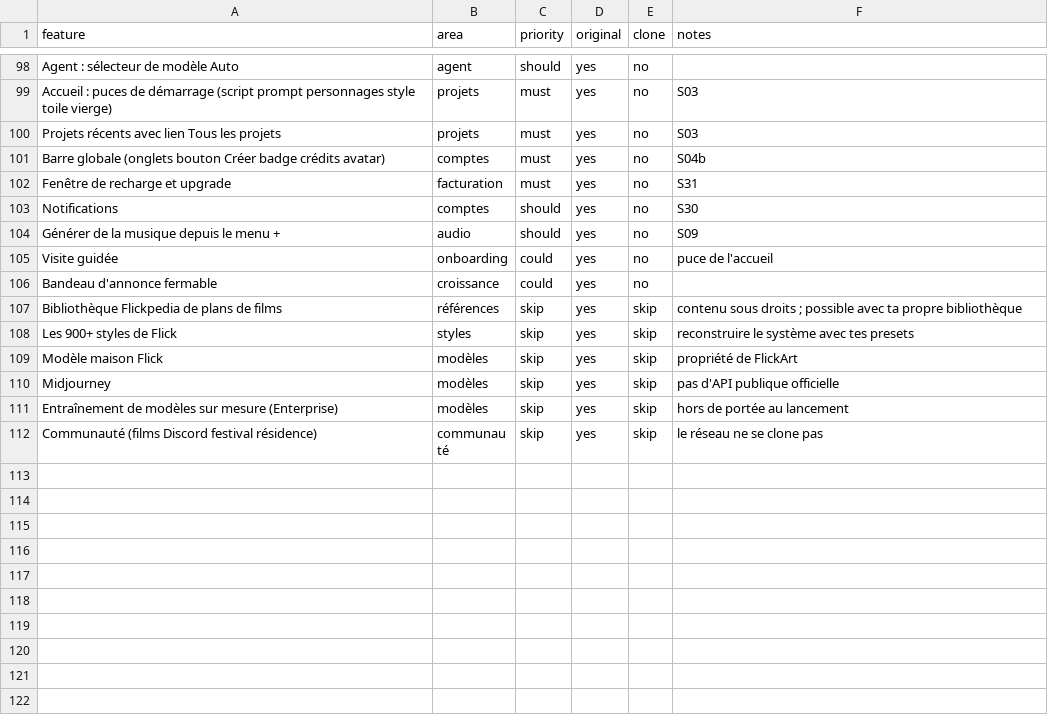
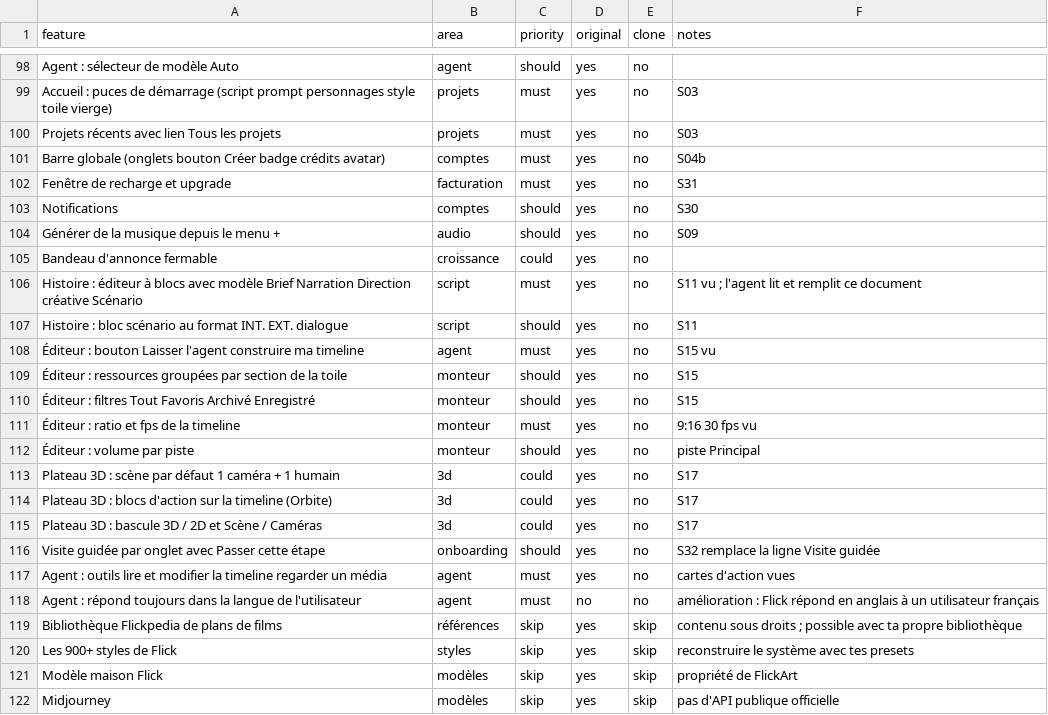
Before and after one commit to issouf-prog/sb1-2p9yepsw, a CSV file: replica/features.csv, drawn as a sheet; only a part is shown, gaps mark what is left out; the shorter side is filled out with more unchanged rows.

```diff
--- a/replica/features.csv
+++ b/replica/features.csv
@@ -104,4 +104,16 @@ Notifications,comptes,should,yes,no,S30
 Générer de la musique depuis le menu +,audio,should,yes,no,S09
-Visite guidée,onboarding,could,yes,no,puce de l'accueil
 Bandeau d'annonce fermable,croissance,could,yes,no,
+Histoire : éditeur à blocs avec modèle Brief Narration Direction créative Scénario,script,must,yes,no,S11 vu ; l'agent lit et remplit ce document
+Histoire : bloc scénario au format INT. EXT. dialogue,script,should,yes,no,S11
+Éditeur : bouton Laisser l'agent construire ma timeline,agent,must,yes,no,S15 vu
+Éditeur : ressources groupées par section de la toile,monteur,should,yes,no,S15
+Éditeur : filtres Tout Favoris Archivé Enregistré,monteur,should,yes,no,S15
+Éditeur : ratio et fps de la timeline,monteur,must,yes,no,9:16 30 fps vu
+Éditeur : volume par piste,monteur,should,yes,no,piste Principal
+Plateau 3D : scène par défaut 1 caméra + 1 humain,3d,could,yes,no,S17
+Plateau 3D : blocs d'action sur la timeline (Orbite),3d,could,yes,no,S17
+Plateau 3D : bascule 3D / 2D et Scène / Caméras,3d,could,yes,no,S17
+Visite guidée par onglet avec Passer cette étape,onboarding,should,yes,no,S32 remplace la ligne Visite guidée
+Agent : outils lire et modifier la timeline regarder un média,agent,must,yes,no,cartes d'action vues
+Agent : répond toujours dans la langue de l'utilisateur,agent,must,no,no,amélioration : Flick répond en anglais à un utilisateur français
 Bibliothèque Flickpedia de plans de films,références,skip,yes,skip,contenu sous droits ; possible avec ta propre bibliothèque
```
Also changed, not shown: 1 other file.
